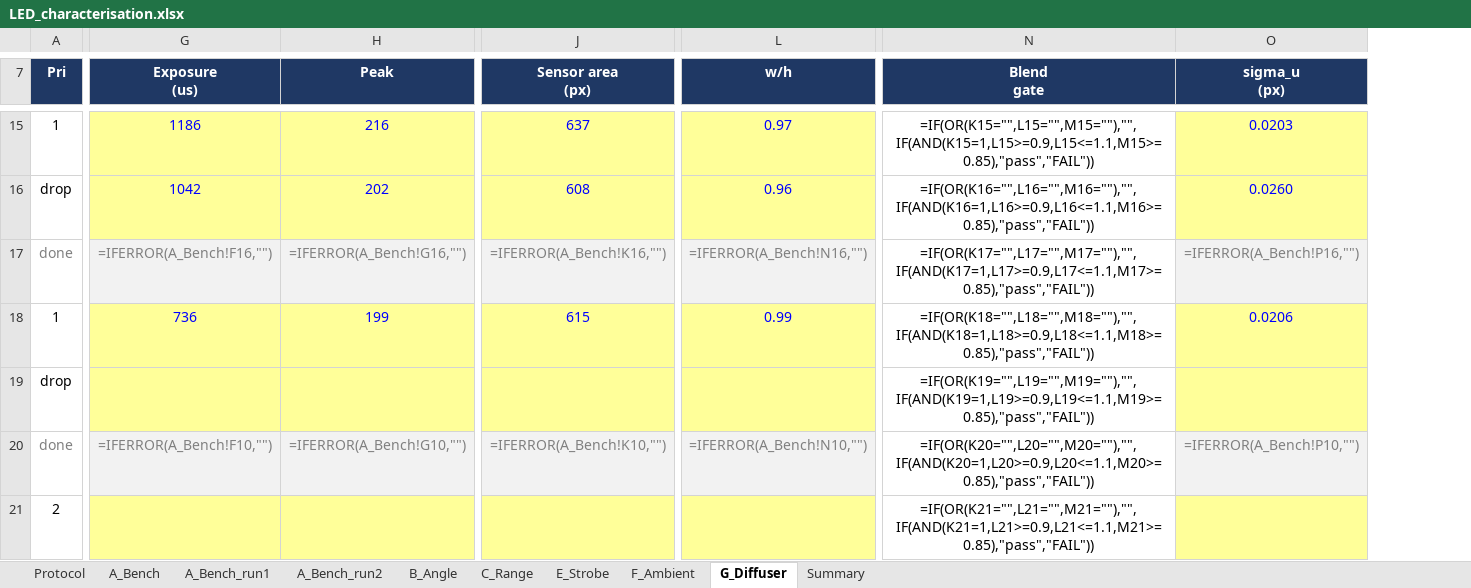
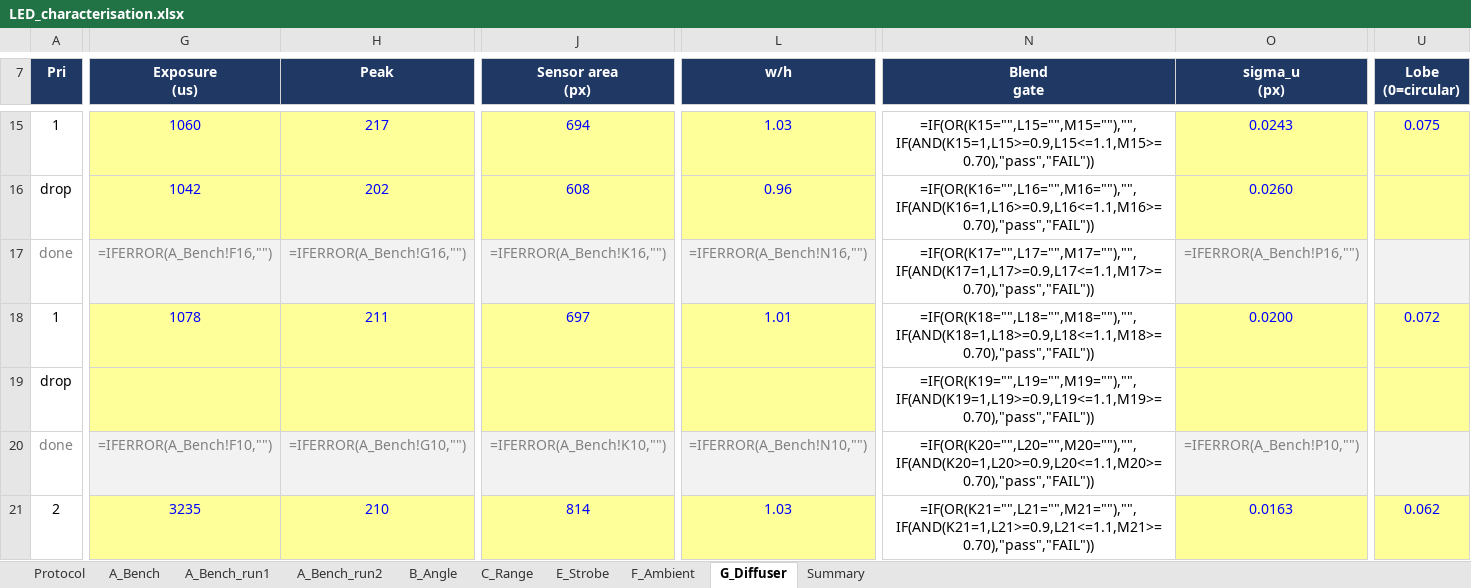
Before and after one commit to shannonpitman/Motion-Capture, an Excel workbook: LED_characterisation.xlsx, sheet G_Diffuser, drawn as a sheet; only a part is shown, gaps mark what is left out; values as stored, in another font and other column widths than the file's, no borders; formulas without a stored value are shown as written; the diff covers the shown part only; the diff names each change by its address in the sheet, - before the commit and + after, or states it on an @@ line.

Commit message:
Run 4 and Test B: 16 builds characterised, and isotropy overturns the ranking
Reprinted caps (4.5 s cure, no supports, post-cured together, four replicates),
focus locked, blackout, 4 m, peak targeted 205-215.

Test A run 4 - all 16 builds. Two monotonic relationships with everything else
held constant: fill rises and exposure falls with beam angle (0.53 at 215 us for
Vishay to 0.82 at 5967 us for XL in the same cap), and wall thickness pays in
inverse proportion to beam angle (+0.10 Vishay, +0.03 XL). Diameter beats
thickness for every LED; at 25 mm thickness is nearly worthless.

Sigma SATURATES above fill ~0.70 - below it 0.025-0.038, above it 0.018-0.026
for every build against 10-15% repeatability. The 0.85 blend gate was set by eye
before there were enough points to see the knee; changed to 0.70 in both sheets.

Four replicate caps on the leading build: exposure varies 20% cap to cap, while
area 2.7%, fill 2.5%, lobe 4%, sigma 11.6%. So fill differences under ~0.05 and
sigma differences under ~25% are not significant, and the whole top sigma
cluster is one statistical group.

Test B - the user's 0/90 design, moving the marker rather than the camera.
Between THRESH_LO and saturation there is a 3.1x window; a marker varying more
than that across viewing angle cannot be covered by any fixed exposure, and
auto-exposure cannot help because different markers in the SAME frame are at
different angles. Anisotropy: XL 1.88x, Everlight 3.3-3.7x, Vishay 8.8-12.7x,
Kingbright (THT dome) 19.7x. Only XL 25 mm is viable.

This inverts the bench ranking: Vishay led on smear at 575 us and is
disqualified; XL was the smear loser and is the only build that works. Shape is
preserved at 90 deg - w/h 0.96-1.03, lobe flat or better, fill IMPROVES - so the
off-axis failure is detectability, never accuracy.

New measurements this session: a lobe metric (8-sector angular modulation around
the rim) that separates azimuthal blending from radial fill, which showed these
markers are annuli rather than four-lobe patterns; and a targeting fix - the
routine compared a max-over-frames against a mean-of-per-frame-peaks, biasing
every exposure low.

```diff
--- a/LED_characterisation.xlsx (sheet G_Diffuser)
+++ b/LED_characterisation.xlsx (sheet G_Diffuser)
+column U (Lobe (0=circular)), rows 15-21: 0.075 |  |  | 0.072 |  |  | 0.062
-G15 (Exposure (us)): 1186
+G15 (Exposure (us)): 1060
-H15 (Peak): 216
+H15 (Peak): 217
-J15 (Sensor area (px)): 637
+J15 (Sensor area (px)): 694
-L15 (w/h): 0.97
+L15 (w/h): 1.03
-N15 (Blend gate): =IF(OR(K15="",L15="",M15=""),"",IF(AND(K15=1,L15>=0.9,L15<=1.1,M15>=0.85),"pass","FAIL"))
+N15 (Blend gate): =IF(OR(K15="",L15="",M15=""),"",IF(AND(K15=1,L15>=0.9,L15<=1.1,M15>=0.70),"pass","FAIL"))
-O15 (sigma_u (px)): 0.0203
+O15 (sigma_u (px)): 0.0243
-N16 (Blend gate): =IF(OR(K16="",L16="",M16=""),"",IF(AND(K16=1,L16>=0.9,L16<=1.1,M16>=0.85),"pass","FAIL"))
+N16 (Blend gate): =IF(OR(K16="",L16="",M16=""),"",IF(AND(K16=1,L16>=0.9,L16<=1.1,M16>=0.70),"pass","FAIL"))
-N17 (Blend gate): =IF(OR(K17="",L17="",M17=""),"",IF(AND(K17=1,L17>=0.9,L17<=1.1,M17>=0.85),"pass","FAIL"))
+N17 (Blend gate): =IF(OR(K17="",L17="",M17=""),"",IF(AND(K17=1,L17>=0.9,L17<=1.1,M17>=0.70),"pass","FAIL"))
-G18 (Exposure (us)): 736
+G18 (Exposure (us)): 1078
-H18 (Peak): 199
+H18 (Peak): 211
-J18 (Sensor area (px)): 615
+J18 (Sensor area (px)): 697
-L18 (w/h): 0.99
+L18 (w/h): 1.01
-N18 (Blend gate): =IF(OR(K18="",L18="",M18=""),"",IF(AND(K18=1,L18>=0.9,L18<=1.1,M18>=0.85),"pass","FAIL"))
+N18 (Blend gate): =IF(OR(K18="",L18="",M18=""),"",IF(AND(K18=1,L18>=0.9,L18<=1.1,M18>=0.70),"pass","FAIL"))
-O18 (sigma_u (px)): 0.0206
+O18 (sigma_u (px)): 0.0200
-N19 (Blend gate): =IF(OR(K19="",L19="",M19=""),"",IF(AND(K19=1,L19>=0.9,L19<=1.1,M19>=0.85),"pass","FAIL"))
+N19 (Blend gate): =IF(OR(K19="",L19="",M19=""),"",IF(AND(K19=1,L19>=0.9,L19<=1.1,M19>=0.70),"pass","FAIL"))
-N20 (Blend gate): =IF(OR(K20="",L20="",M20=""),"",IF(AND(K20=1,L20>=0.9,L20<=1.1,M20>=0.85),"pass","FAIL"))
+N20 (Blend gate): =IF(OR(K20="",L20="",M20=""),"",IF(AND(K20=1,L20>=0.9,L20<=1.1,M20>=0.70),"pass","FAIL"))
-G21 (Exposure (us)): (empty)
+G21 (Exposure (us)): 3235
-H21 (Peak): (empty)
+H21 (Peak): 210
-J21 (Sensor area (px)): (empty)
+J21 (Sensor area (px)): 814
-L21 (w/h): (empty)
+L21 (w/h): 1.03
-N21 (Blend gate): =IF(OR(K21="",L21="",M21=""),"",IF(AND(K21=1,L21>=0.9,L21<=1.1,M21>=0.85),"pass","FAIL"))
+N21 (Blend gate): =IF(OR(K21="",L21="",M21=""),"",IF(AND(K21=1,L21>=0.9,L21<=1.1,M21>=0.70),"pass","FAIL"))
-O21 (sigma_u (px)): (empty)
+O21 (sigma_u (px)): 0.0163
```
Also changed, not shown: 77 edited cells elsewhere in this sheet, sheet B_Angle, sheet A_Bench.
